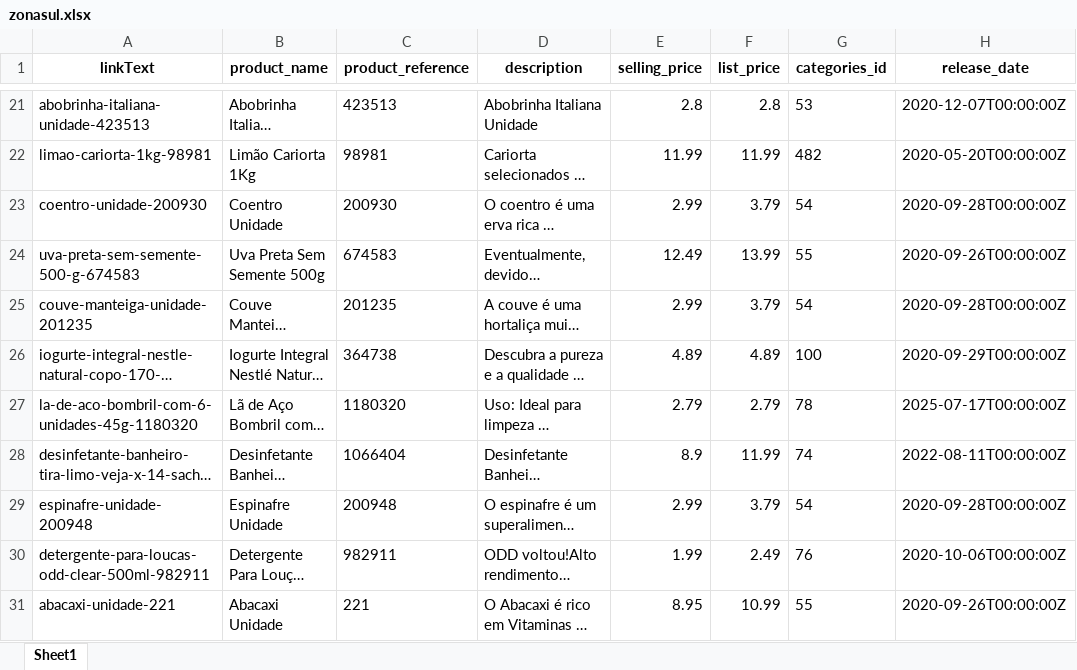
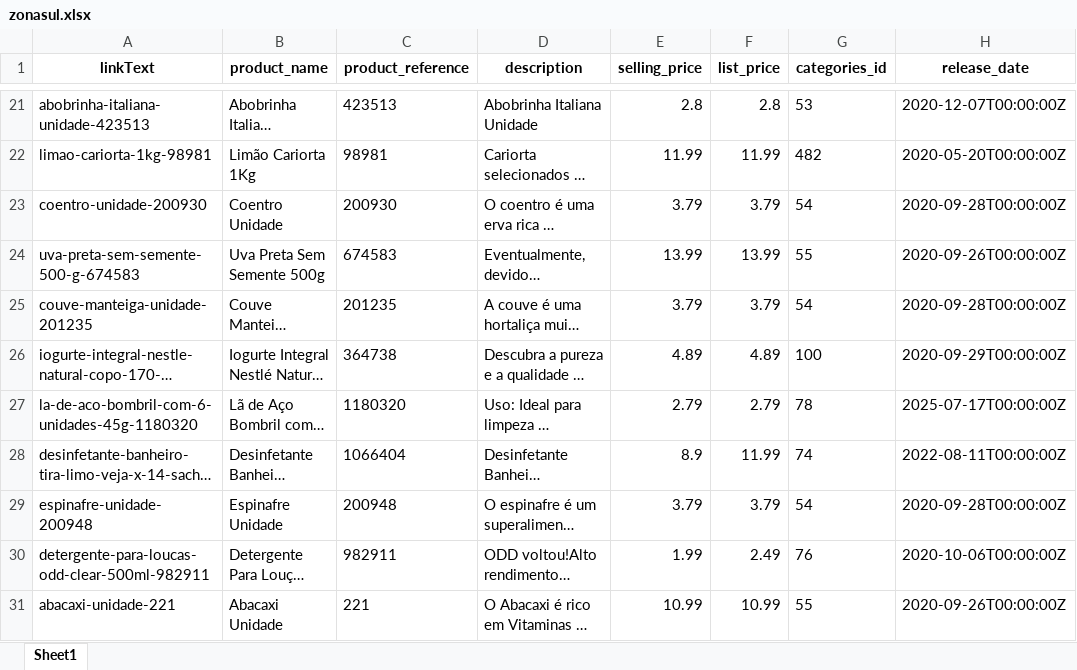
Before and after one commit to lfkopp/monitor_precos, an Excel workbook: zonasul.xlsx, sheet Sheet1, drawn as a sheet; only a part is shown, gaps mark what is left out; long unchanged cells end in …; values as stored, in another font and other column widths than the file's, no borders; the diff covers the shown part only; the diff names each change by its address in the sheet, - before the commit and + after, or states it on an @@ line.

```diff
--- a/zonasul.xlsx (sheet Sheet1)
+++ b/zonasul.xlsx (sheet Sheet1)
-E23 (selling_price): 2.99
+E23 (selling_price): 3.79
-E24 (selling_price): 12.49
+E24 (selling_price): 13.99
-E25 (selling_price): 2.99
+E25 (selling_price): 3.79
-E29 (selling_price): 2.99
+E29 (selling_price): 3.79
-E31 (selling_price): 8.95
+E31 (selling_price): 10.99
```
Also changed, not shown: 7 added rows, 7 removed rows, 6 moved rows and 2 edited cells elsewhere in this sheet, 2 other files.
